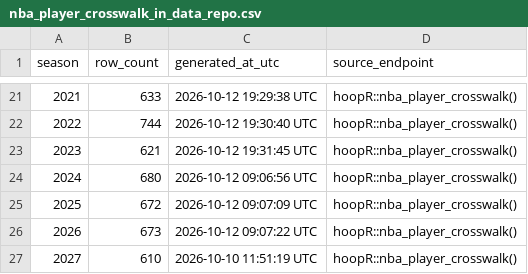
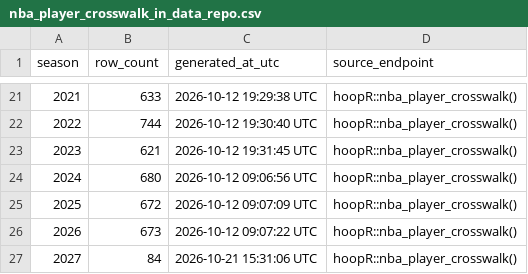
Before and after one commit to sportsdataverse/hoopR-nba-data, a CSV file: nba/crosswalk/nba_player_crosswalk_in_data_repo.csv, drawn as a sheet; only a part is shown, gaps mark what is left out.

Commit message:
NBA Data Updated (Start: 2027 End: 2027)

```diff
--- a/nba/crosswalk/nba_player_crosswalk_in_data_repo.csv
+++ b/nba/crosswalk/nba_player_crosswalk_in_data_repo.csv
@@ -26,2 +26,2 @@ season,row_count,generated_at_utc,source_endpoint
 2026,673,2026-10-12 09:07:22 UTC,hoopR::nba_player_crosswalk()
-2027,610,2026-10-10 11:51:19 UTC,hoopR::nba_player_crosswalk()
+2027,84,2026-10-21 15:31:06 UTC,hoopR::nba_player_crosswalk()
```
Also changed, not shown: nba/crosswalk/nba_schedule_crosswalk_in_data_repo.csv, nba/crosswalk/nba_team_crosswalk_in_data_repo.csv, 3 other files.
